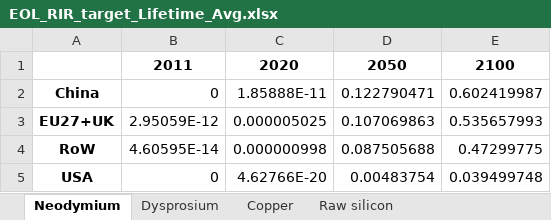
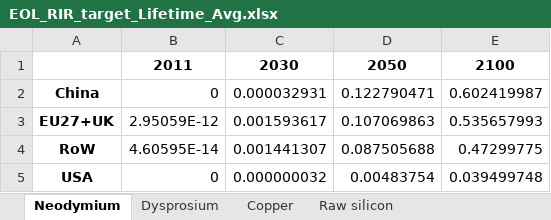
Before and after one commit to fcalabroni/GreenTechs, an Excel workbook: Results/Sensitivity/EOL-RIR/Lifetime/EOL_RIR_target_Lifetime_Avg.xlsx, sheet Neodymium, drawn as a sheet; values as stored, in another font and other column widths than the file's, no borders; the diff names each change by its address in the sheet, - before the commit and + after, or states it on an @@ line.

```diff
--- a/Results/Sensitivity/EOL-RIR/Lifetime/EOL_RIR_target_Lifetime_Avg.xlsx (sheet Neodymium)
+++ b/Results/Sensitivity/EOL-RIR/Lifetime/EOL_RIR_target_Lifetime_Avg.xlsx (sheet Neodymium)
-C1: 2020
+C1: 2030
-C2: 1.85888E-11
+C2: 0.000032931
-C3: 0.000005025
+C3: 0.001593617
-C4: 0.000000998
+C4: 0.001441307
-C5: 4.62766E-20
+C5: 0.000000032
```
Also changed, not shown: sheet Dysprosium, sheet Copper, sheet Raw silicon, Results/Sensitivity/EOL-RIR/Lifetime/EOL_RIR_full_Lifetime_Max.xlsx, Results/Sensitivity/EOL-RIR/Lifetime/EOL_RIR_target_Lifetime_Min.xlsx, 16 other files.
